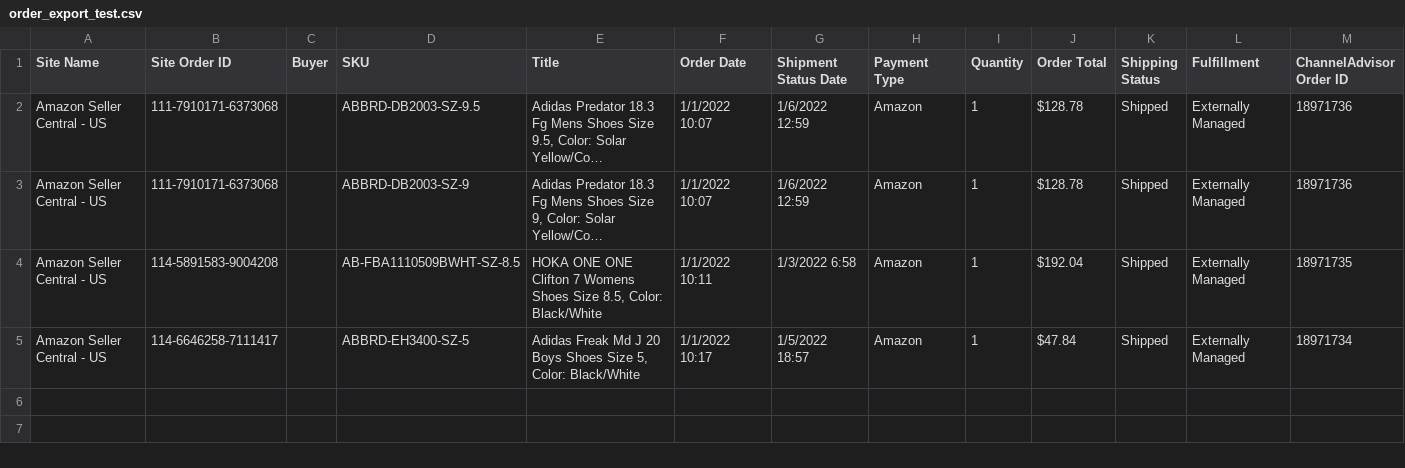
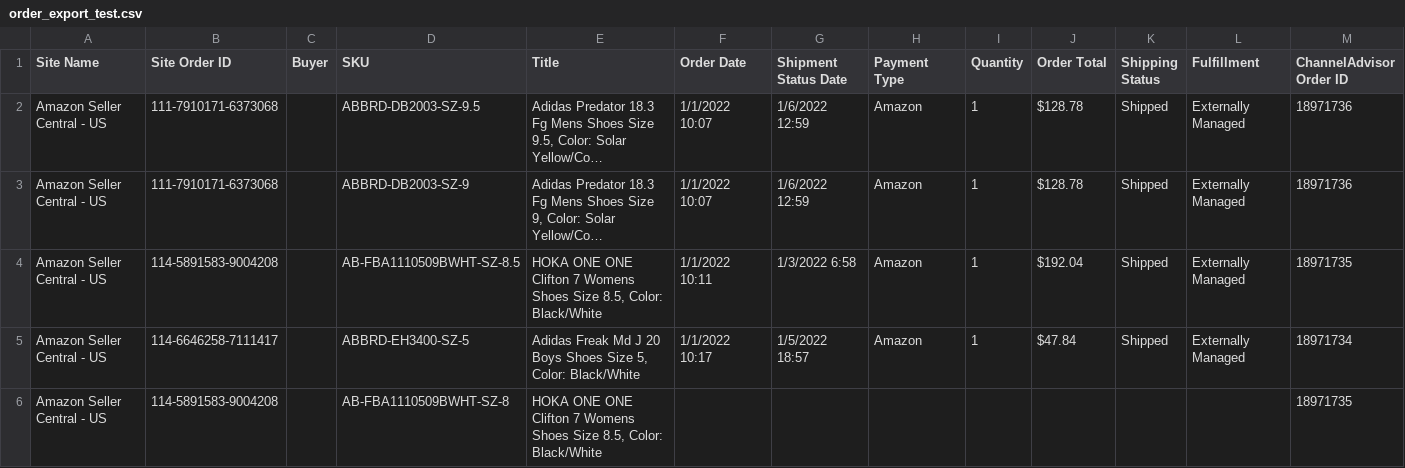
Before and after one commit to sebastiansabado/pandas, a CSV file: returns_/gp/order_export_test.csv, drawn as a sheet; long unchanged cells end in …; the diff names each change by its address in the sheet, - before the commit and + after, or states it on an @@ line.

```diff
--- a/returns_/gp/order_export_test.csv
+++ b/returns_/gp/order_export_test.csv
+row 6: Amazon Seller Central - US | 114-5891583-9004208 |  | AB-FBA1110509BWHT-SZ-8 | HOKA ONE ONE Clifton 7 Womens Shoes Size 8.5, Color: Black/White |  |  |  |  |  |  |  | 18971735
```
Also changed, not shown: 2 other files.
